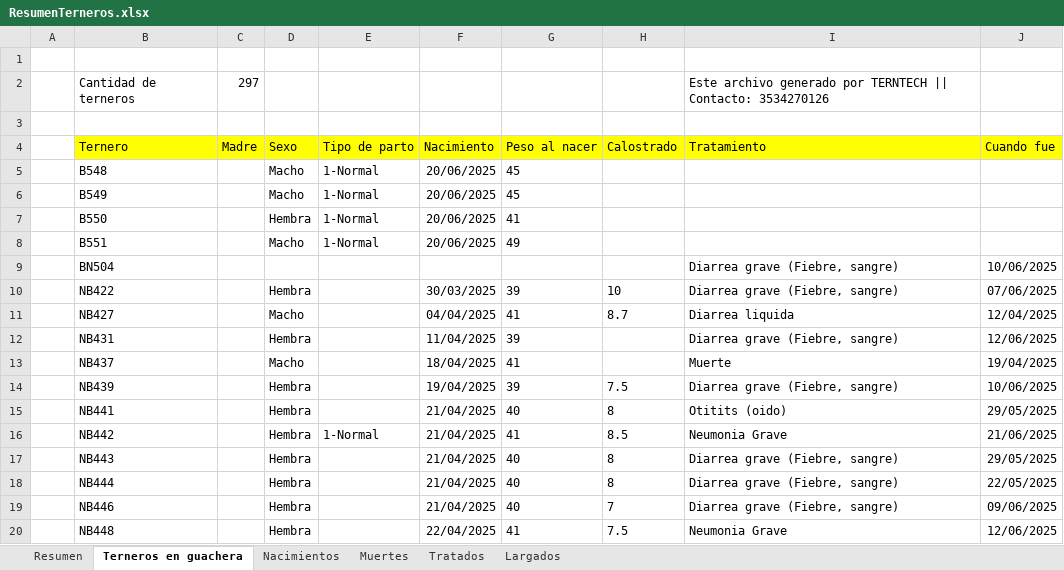
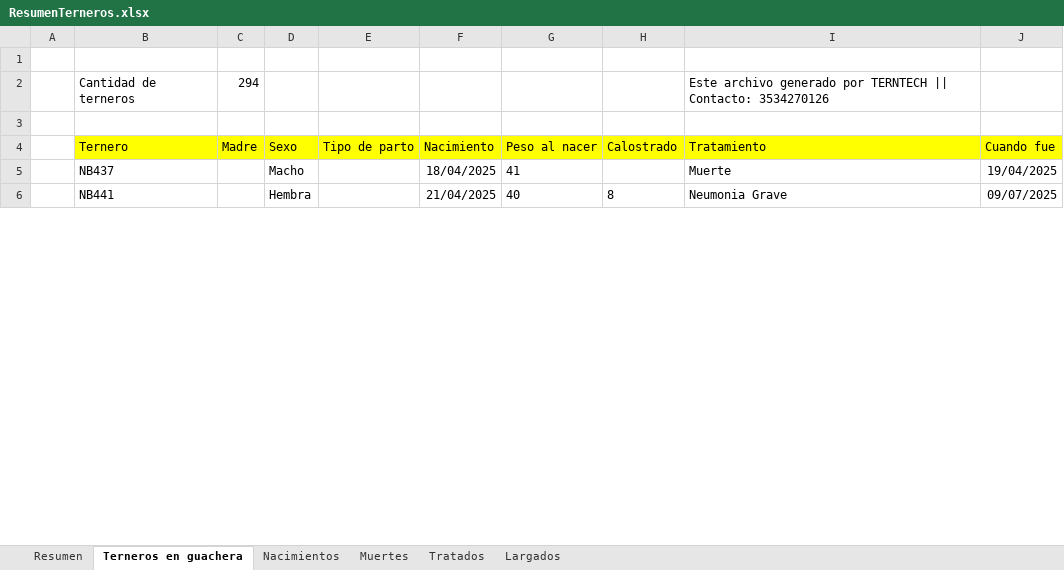
Before and after one commit to Lorentp/CattleCare, an Excel workbook: ResumenTerneros.xlsx, sheet Terneros en guachera, drawn as a sheet; only a part is shown; values as stored, in another font and other column widths than the file's, no borders; removed rows and columns are numbered as before the commit, all else as after; the diff covers the shown part only; the diff names each change by its address in the sheet, - before the commit and + after, or states it on an @@ line.

```diff
--- a/ResumenTerneros.xlsx (sheet Terneros en guachera)
+++ b/ResumenTerneros.xlsx (sheet Terneros en guachera)
-C2 (Madre): 297
+C2 (Madre): 294
-row 5:  | B548 |  | Macho | 1-Normal | 20/06/2025 | 45
-row 6:  | B549 |  | Macho | 1-Normal | 20/06/2025 | 45
-row 7:  | B550 |  | Hembra | 1-Normal | 20/06/2025 | 41
-row 8:  | B551 |  | Macho | 1-Normal | 20/06/2025 | 49
-row 9:  | BN504 |  |  |  |  |  |  | Diarrea grave (Fiebre, sangre) | 10/06/2025
-row 10:  | NB422 |  | Hembra |  | 30/03/2025 | 39 | 10 | Diarrea grave (Fiebre, sangre) | 07/06/2025
-row 11:  | NB427 |  | Macho |  | 04/04/2025 | 41 | 8.7 | Diarrea liquida | 12/04/2025
-row 12:  | NB431 |  | Hembra |  | 11/04/2025 | 39 |  | Diarrea grave (Fiebre, sangre) | 12/06/2025
-row 14:  | NB439 |  | Hembra |  | 19/04/2025 | 39 | 7.5 | Diarrea grave (Fiebre, sangre) | 10/06/2025
-I6 (Tratamiento): Otitits (oido)
+I6 (Tratamiento): Neumonia Grave
-J6 (Cuando fue): 29/05/2025
+J6 (Cuando fue): 09/07/2025
-row 16:  | NB442 |  | Hembra | 1-Normal | 21/04/2025 | 41 | 8.5 | Neumonia Grave | 21/06/2025
-row 17:  | NB443 |  | Hembra |  | 21/04/2025 | 40 | 8 | Diarrea grave (Fiebre, sangre) | 29/05/2025
-row 18:  | NB444 |  | Hembra |  | 21/04/2025 | 40 | 8 | Diarrea grave (Fiebre, sangre) | 22/05/2025
-row 19:  | NB446 |  | Hembra |  | 21/04/2025 | 40 | 7 | Diarrea grave (Fiebre, sangre) | 09/06/2025
-row 20:  | NB448 |  | Hembra |  | 22/04/2025 | 41 | 7.5 | Neumonia Grave | 12/06/2025
```
Also changed, not shown: 135 added rows, 124 removed rows and 201 edited cells elsewhere in this sheet, sheet Tratados, sheet Largados, sheet Nacimientos, sheet Muertes, sheet Resumen, 18 other files.
